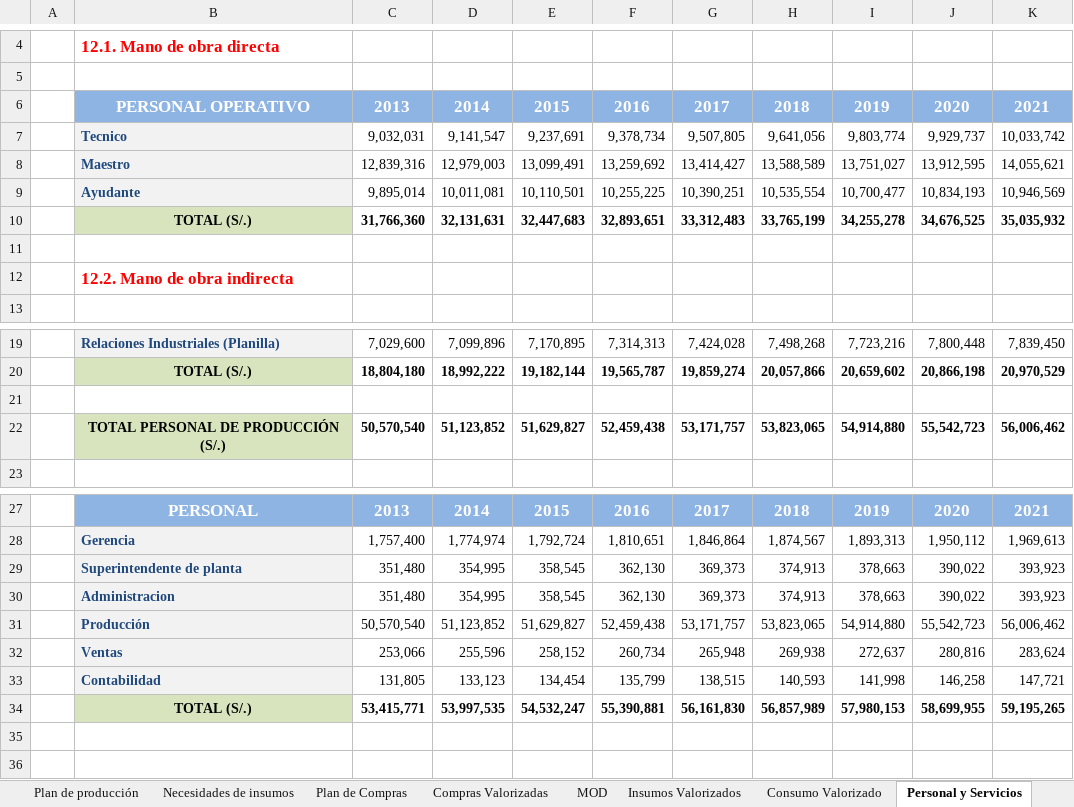
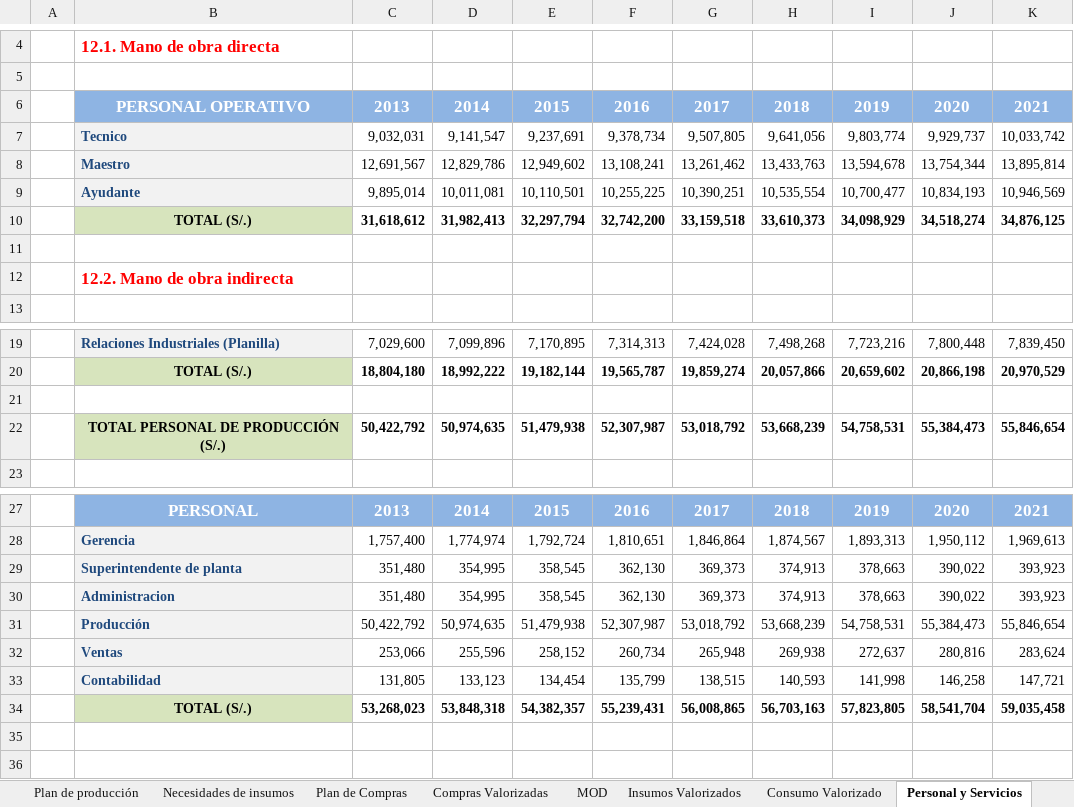
Before and after one commit to jdaniel14/dp2-software, an Excel workbook: GProyectos/MSE - 2013 - 2 alfonso.xlsx, sheet Personal y Servicios, drawn as a sheet; only a part is shown, gaps mark what is left out; values as stored, in another font and other column widths than the file's, no borders; removed rows and columns are numbered as before the commit, all else as after; the diff names each change by its address in the sheet, - before the commit and + after, or states it on an @@ line.

```diff
--- a/GProyectos/MSE - 2013 - 2 alfonso.xlsx (sheet Personal y Servicios)
+++ b/GProyectos/MSE - 2013 - 2 alfonso.xlsx (sheet Personal y Servicios)
-row 8:  | Maestro | 12,839,316 | 12,979,003 | 13,099,491 | 13,259,692 | 13,414,427 | 13,588,589 | 13,751,027 | 13,912,595 | 14,055,621
+row 8:  | Maestro | 12,691,567 | 12,829,786 | 12,949,602 | 13,108,241 | 13,261,462 | 13,433,763 | 13,594,678 | 13,754,344 | 13,895,814
-row 10:  | TOTAL (S/.) | 31,766,360 | 32,131,631 | 32,447,683 | 32,893,651 | 33,312,483 | 33,765,199 | 34,255,278 | 34,676,525 | 35,035,932
+row 10:  | TOTAL (S/.) | 31,618,612 | 31,982,413 | 32,297,794 | 32,742,200 | 33,159,518 | 33,610,373 | 34,098,929 | 34,518,274 | 34,876,125
-row 22:  | TOTAL PERSONAL DE PRODUCCIÓN (S/.) | 50,570,540 | 51,123,852 | 51,629,827 | 52,459,438 | 53,171,757 | 53,823,065 | 54,914,880 | 55,542,723 | 56,006,462
+row 22:  | TOTAL PERSONAL DE PRODUCCIÓN (S/.) | 50,422,792 | 50,974,635 | 51,479,938 | 52,307,987 | 53,018,792 | 53,668,239 | 54,758,531 | 55,384,473 | 55,846,654
-row 31:  | Producción | 50,570,540 | 51,123,852 | 51,629,827 | 52,459,438 | 53,171,757 | 53,823,065 | 54,914,880 | 55,542,723 | 56,006,462
+row 31:  | Producción | 50,422,792 | 50,974,635 | 51,479,938 | 52,307,987 | 53,018,792 | 53,668,239 | 54,758,531 | 55,384,473 | 55,846,654
-row 34:  | TOTAL (S/.) | 53,415,771 | 53,997,535 | 54,532,247 | 55,390,881 | 56,161,830 | 56,857,989 | 57,980,153 | 58,699,955 | 59,195,265
+row 34:  | TOTAL (S/.) | 53,268,023 | 53,848,318 | 54,382,357 | 55,239,431 | 56,008,865 | 56,703,163 | 57,823,805 | 58,541,704 | 59,035,458
```
Also changed, not shown: sheet Flujo de caja, sheet Balance general, sheet IGV e IR, sheet MOD, sheet Costo de ventas, sheet EGP, 4 more sheets.
